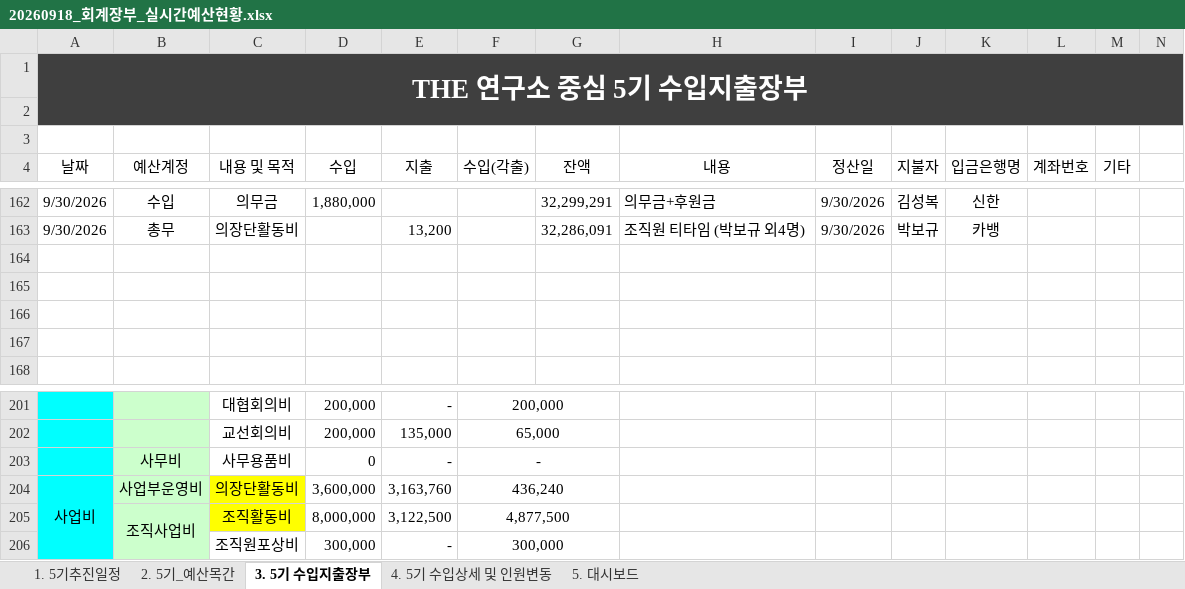
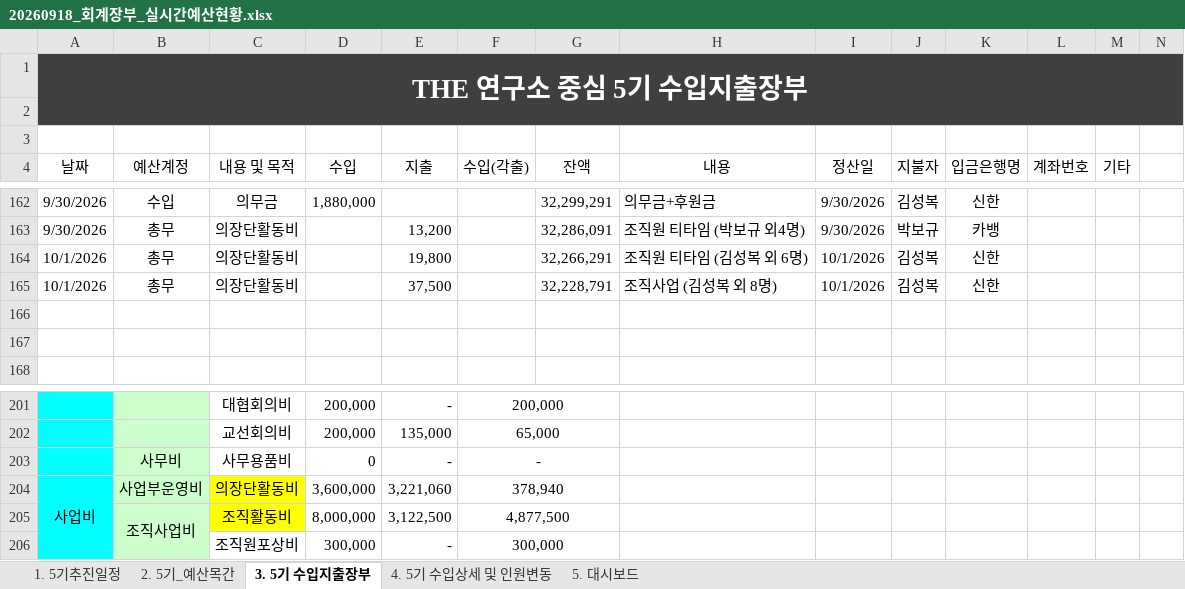
Before and after one commit to 5418018/the-lab-budget, an Excel workbook: 20260918_회계장부_실시간예산현황.xlsx, sheet 3. 5기 수입지출장부, drawn as a sheet; only a part is shown, gaps mark what is left out; values as stored, in another font and other column widths than the file's, no borders; table styles not drawn; rows hold the shown columns only; the diff names each change by its address in the sheet, - before the commit and + after, or states it on an @@ line.

Commit message:
Add files via upload

```diff
--- a/20260918_회계장부_실시간예산현황.xlsx (sheet 3. 5기 수입지출장부)
+++ b/20260918_회계장부_실시간예산현황.xlsx (sheet 3. 5기 수입지출장부)
-row 164: (empty)
+row 164: 10/1/2026 | 총무 | 의장단활동비 |  | 19,800 |  | 32,266,291 | 조직원 티타임 (김성복 외 6명) | 10/1/2026 | 김성복 | 신한
-row 165: (empty)
+row 165: 10/1/2026 | 총무 | 의장단활동비 |  | 37,500 |  | 32,228,791 | 조직사업 (김성복 외 8명) | 10/1/2026 | 김성복 | 신한
-E204 (지출): 3,163,760
+E204 (지출): 3,221,060
-F204 (수입(각출)): 436,240
+F204 (수입(각출)): 378,940
```
Also changed, not shown: sheet 5. 대시보드, sheet 1. 5기추진일정.
